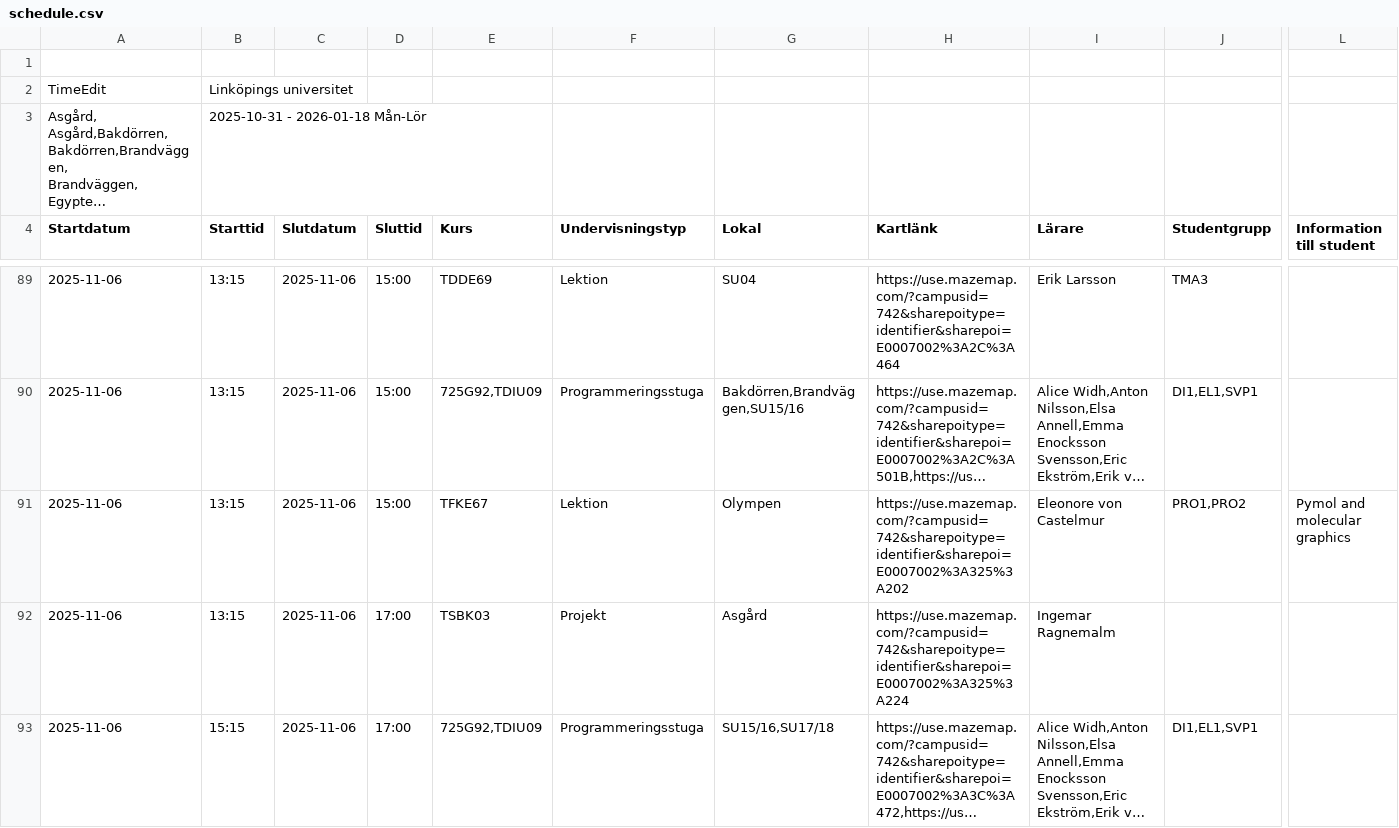
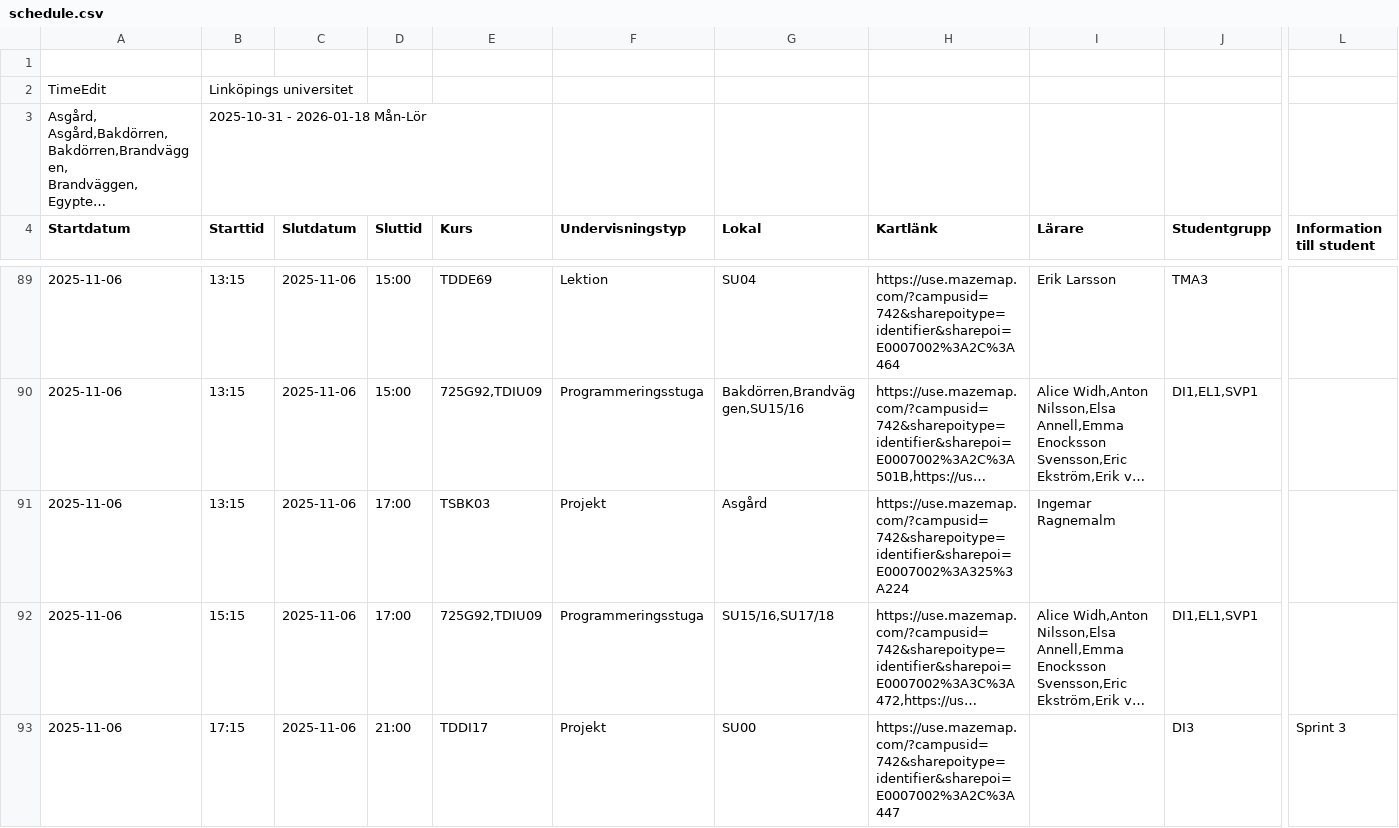
Before and after one commit to saltlakrits/saltlakrits.github.io, a CSV file: data/schedule.csv, drawn as a sheet; only a part is shown, gaps mark what is left out; the shorter side is filled out with more unchanged rows; long unchanged cells end in …; rows hold the shown columns only; the diff names each change by its address in the sheet, - before the commit and + after, or states it on an @@ line.

```diff
--- a/data/schedule.csv
+++ b/data/schedule.csv
-row 91: 2025-11-06 | 13:15 | 2025-11-06 | 15:00 | TFKE67 | Lektion | Olympen | https://use.mazemap.com/?campusid=742&sharepoitype=identifier&sharepoi=E0007002%3A325%3A202 | Eleonore von Castelmur | PRO1,PRO2 | Pymol and molecular graphics
```
